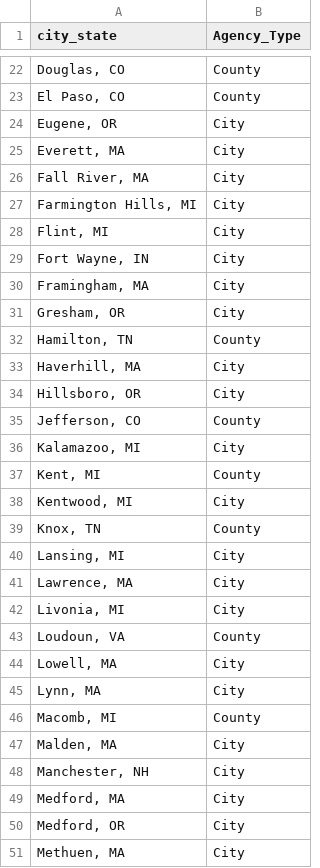
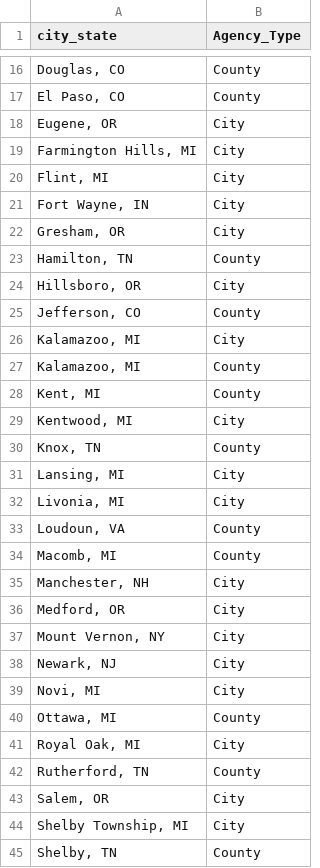
Before and after one commit to AH-Datalytics/rtci, a CSV file: scripts/auditing/agencies_removed_from_sample.csv, drawn as a sheet; only a part is shown, gaps mark what is left out; the shorter side is filled out with more unchanged rows; the diff covers the shown part only.

```diff
--- a/scripts/auditing/agencies_removed_from_sample.csv
+++ b/scripts/auditing/agencies_removed_from_sample.csv
@@ -24,4 +18,2 @@
 "Eugene, OR","City"
-"Everett, MA","City"
-"Fall River, MA","City"
 "Farmington Hills, MI","City"
@@ -29,6 +21,4 @@
 "Fort Wayne, IN","City"
-"Framingham, MA","City"
 "Gresham, OR","City"
 "Hamilton, TN","County"
-"Haverhill, MA","City"
 "Hillsboro, OR","City"
@@ -36,2 +26,3 @@
 "Kalamazoo, MI","City"
+"Kalamazoo, MI","County"
 "Kent, MI","County"
@@ -40,12 +31,6 @@
 "Lansing, MI","City"
-"Lawrence, MA","City"
 "Livonia, MI","City"
 "Loudoun, VA","County"
-"Lowell, MA","City"
-"Lynn, MA","City"
 "Macomb, MI","County"
-"Malden, MA","City"
 "Manchester, NH","City"
-"Medford, MA","City"
 "Medford, OR","City"
-"Methuen, MA","City"
```
Also changed, not shown: 1 added row, 12 removed rows, 7 moved rows and 1 edited cell elsewhere in this file, scripts/auditing/archive/agencies_removed_from_sample_feb_25.csv, scripts/auditing/archive/missing_current_feb_25.csv, 7 other files.
